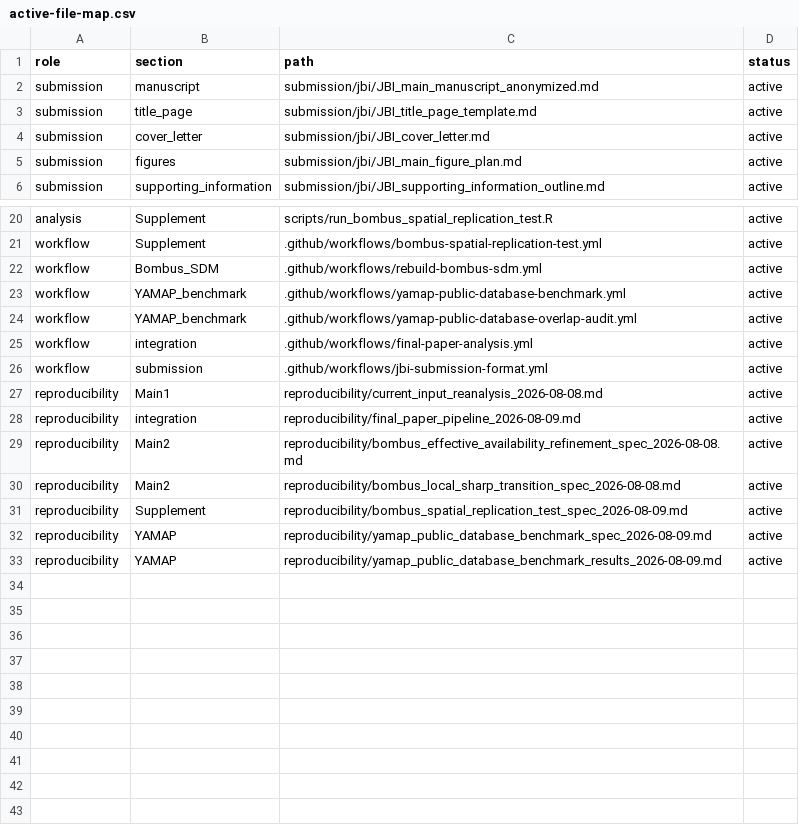
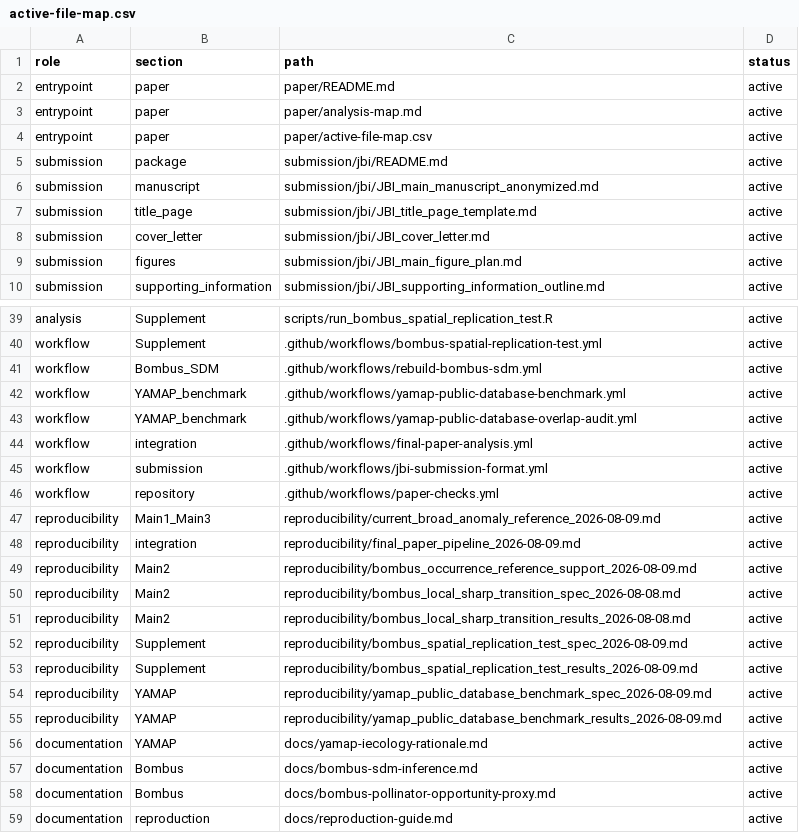
Before and after one commit to zuizui0223/hotarubukuro, a CSV file: paper/active-file-map.csv, drawn as a sheet; only a part is shown, gaps mark what is left out; the diff covers the shown part only.

Commit message:
Expand machine-readable map to all current paper stages

```diff
--- a/paper/active-file-map.csv
+++ b/paper/active-file-map.csv
@@ -1,2 +1,6 @@
 role,section,path,status
+entrypoint,paper,paper/README.md,active
+entrypoint,paper,paper/analysis-map.md,active
+entrypoint,paper,paper/active-file-map.csv,active
+submission,package,submission/jbi/README.md,active
 submission,manuscript,submission/jbi/JBI_main_manuscript_anonymized.md,active
@@ -26,8 +45,15 @@ workflow,integration,.github/workflows/final-paper-analysis.yml,active
 workflow,submission,.github/workflows/jbi-submission-format.yml,active
-reproducibility,Main1,reproducibility/current_input_reanalysis_2026-08-08.md,active
+workflow,repository,.github/workflows/paper-checks.yml,active
+reproducibility,Main1_Main3,reproducibility/current_broad_anomaly_reference_2026-08-09.md,active
 reproducibility,integration,reproducibility/final_paper_pipeline_2026-08-09.md,active
-reproducibility,Main2,reproducibility/bombus_effective_availability_refinement_spec_2026-08-08.md,active
+reproducibility,Main2,reproducibility/bombus_occurrence_reference_support_2026-08-09.md,active
 reproducibility,Main2,reproducibility/bombus_local_sharp_transition_spec_2026-08-08.md,active
+reproducibility,Main2,reproducibility/bombus_local_sharp_transition_results_2026-08-08.md,active
 reproducibility,Supplement,reproducibility/bombus_spatial_replication_test_spec_2026-08-09.md,active
+reproducibility,Supplement,reproducibility/bombus_spatial_replication_test_results_2026-08-09.md,active
 reproducibility,YAMAP,reproducibility/yamap_public_database_benchmark_spec_2026-08-09.md,active
 reproducibility,YAMAP,reproducibility/yamap_public_database_benchmark_results_2026-08-09.md,active
+documentation,YAMAP,docs/yamap-iecology-rationale.md,active
+documentation,Bombus,docs/bombus-sdm-inference.md,active
+documentation,Bombus,docs/bombus-pollinator-opportunity-proxy.md,active
+documentation,reproduction,docs/reproduction-guide.md,active
```
Also changed, not shown: 16 added rows, 1 removed row and 2 edited cells elsewhere in this file.
